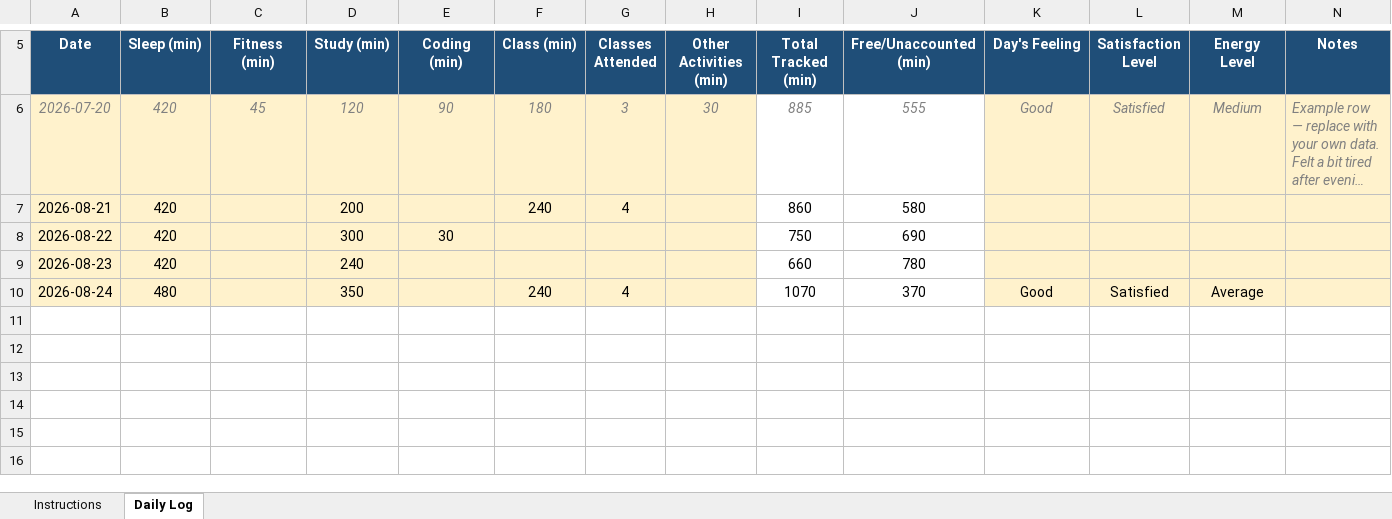
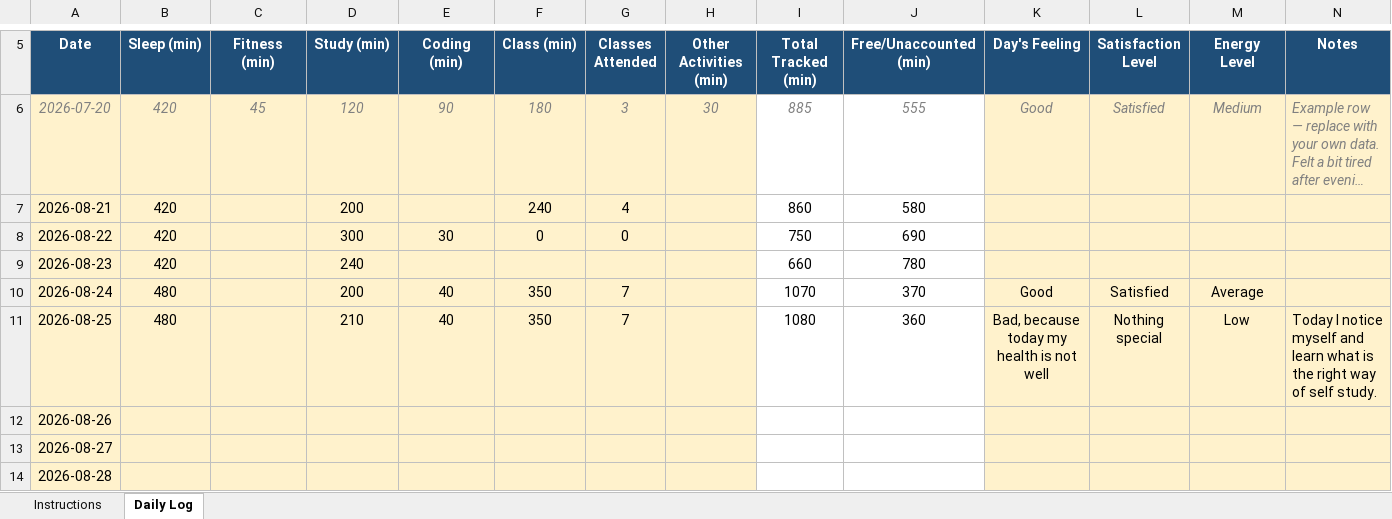
Before and after one commit to Kriishna02/CAP776, an Excel workbook: 12620172.xlsx, sheet Daily Log, drawn as a sheet; only a part is shown, gaps mark what is left out; long unchanged cells end in …; values as stored, in another font and other column widths than the file's, no borders; conditional formats not drawn; the diff names each change by its address in the sheet, - before the commit and + after, or states it on an @@ line.

Commit message:
Add files via upload

```diff
--- a/12620172.xlsx (sheet Daily Log)
+++ b/12620172.xlsx (sheet Daily Log)
-F8 (Class (min)): (empty)
+F8 (Class (min)): 0
-G8 (Classes Attended): (empty)
+G8 (Classes Attended): 0
-D10 (Study (min)): 350
+D10 (Study (min)): 200
-E10 (Coding (min)): (empty)
+E10 (Coding (min)): 40
-F10 (Class (min)): 240
+F10 (Class (min)): 350
-G10 (Classes Attended): 4
+G10 (Classes Attended): 7
+row 11: 2026-08-25 | 480 |  | 210 | 40 | 350 | 7 |  | 1080 | 360 | Bad, because today my health is not well | Nothing special | Low | Today I notice myself and learn what is the right way of self study.
+row 12: 2026-08-26
+row 13: 2026-08-27
+row 14: 2026-08-28
```
